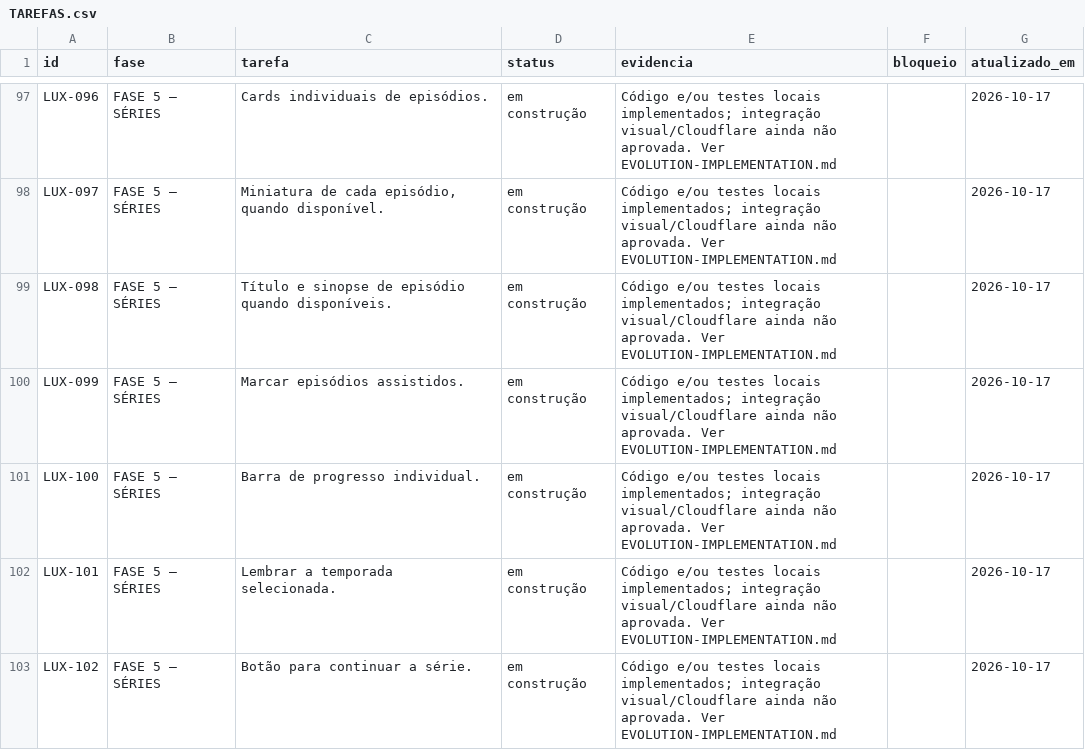
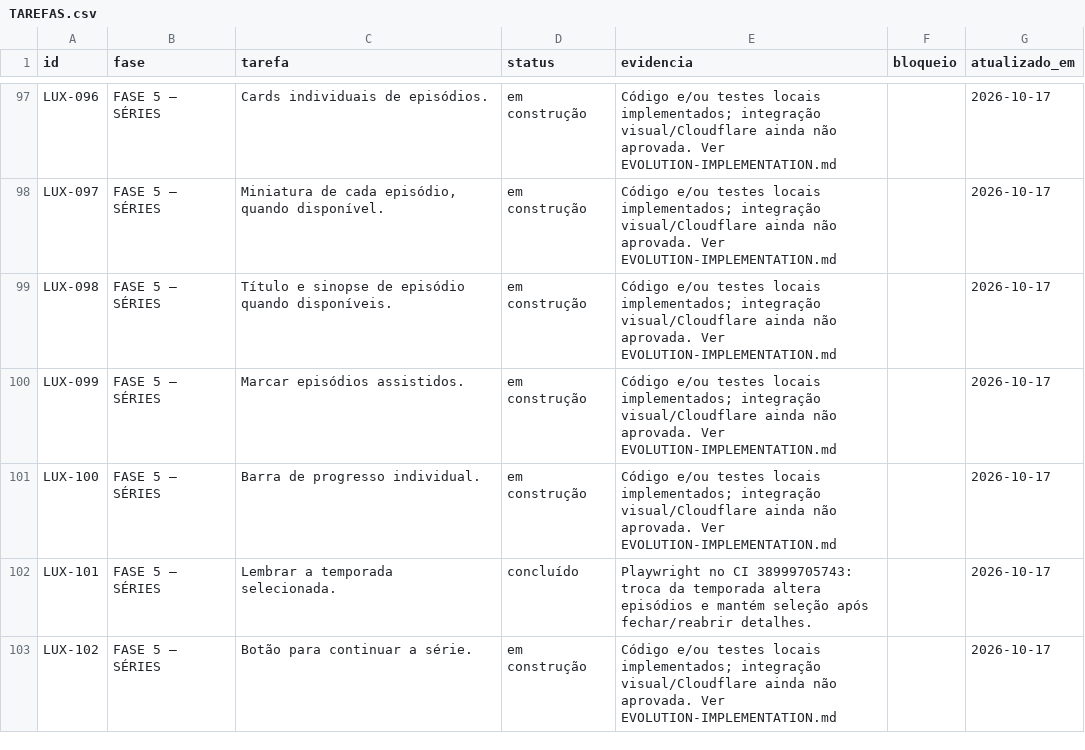
Before and after one commit to DevSouza208/LuxPlayerZero, a CSV file: docs/TAREFAS.csv, drawn as a sheet; only a part is shown, gaps mark what is left out; the diff covers the shown part only.

```diff
--- a/docs/TAREFAS.csv
+++ b/docs/TAREFAS.csv
@@ -101,3 +101,3 @@ LUX-099;FASE 5 — SÉRIES;Marcar episódios assistidos.;em construção;"Códig
 LUX-100;FASE 5 — SÉRIES;Barra de progresso individual.;em construção;"Código e/ou testes locais implementados; integração visual/Cloudflare ainda não aprovada. Ver EVOLUTION-IMPLEMENTATION.md";;2026-10-17
-LUX-101;FASE 5 — SÉRIES;Lembrar a temporada selecionada.;em construção;"Código e/ou testes locais implementados; integração visual/Cloudflare ainda não aprovada. Ver EVOLUTION-IMPLEMENTATION.md";;2026-10-17
+LUX-101;FASE 5 — SÉRIES;Lembrar a temporada selecionada.;concluído;Playwright no CI 38999705743: troca da temporada altera episódios e mantém seleção após fechar/reabrir detalhes.;;2026-10-17
 LUX-102;FASE 5 — SÉRIES;Botão para continuar a série.;em construção;"Código e/ou testes locais implementados; integração visual/Cloudflare ainda não aprovada. Ver EVOLUTION-IMPLEMENTATION.md";;2026-10-17
```
Also changed, not shown: 14 edited cells elsewhere in this file, 13 other files.
